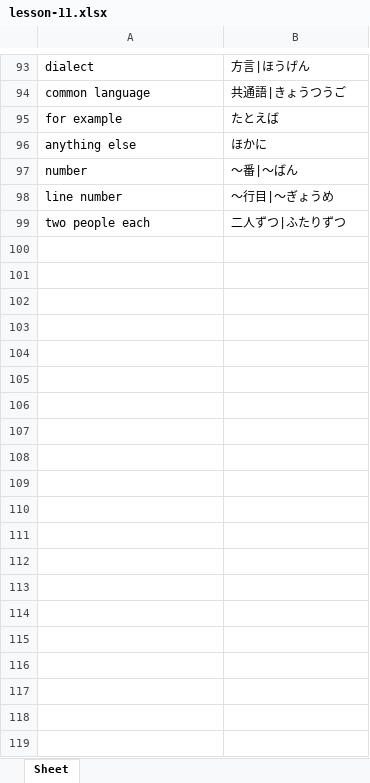
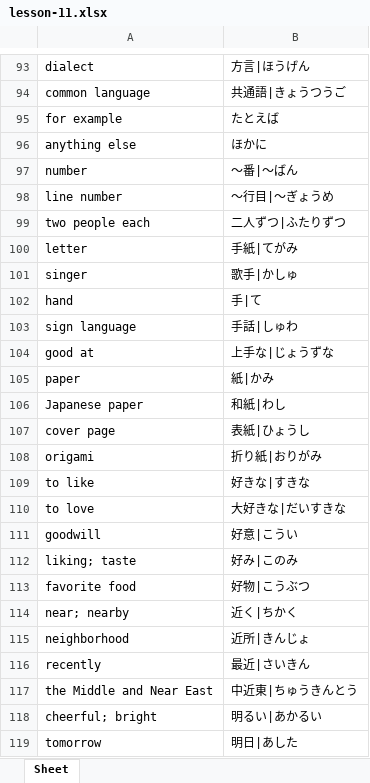
Before and after one commit to SethClydesdale/genki-study-resources, an Excel workbook: resources/tools/wordlist_E-J/lessons-3rd/lesson-11.xlsx, sheet Sheet, drawn as a sheet; only a part is shown, gaps mark what is left out; values as stored, in another font and other column widths than the file's, no borders; the diff covers the shown part only; the diff names each change by its address in the sheet, - before the commit and + after, or states it on an @@ line.

Commit message:
add new exercises, definitions, update decks/wordlists
- updated anki decks/wordlists for Lesson 11. (3rd ed.)
- added new definitions to the dictionary.
- added the following exercises.

# Lesson 11 (3rd ed.)
- Kanji Vocabulary: 手, 紙, and 好
- Kanji Vocabulary: 近, 明, 病, and 院
- Kanji Vocabulary: 映, 画, and 歌
- Kanji Vocabulary: 市, 所, and 勉
- Kanji Vocabulary: 強, 有, and 旅
- Kanji Practice: Compounds

```diff
--- a/resources/tools/wordlist_E-J/lessons-3rd/lesson-11.xlsx (sheet Sheet)
+++ b/resources/tools/wordlist_E-J/lessons-3rd/lesson-11.xlsx (sheet Sheet)
+row 100: letter | 手紙|てがみ
+row 101: singer | 歌手|かしゅ
+row 102: hand | 手|て
+row 103: sign language | 手話|しゅわ
+row 104: good at | 上手な|じょうずな
+row 105: paper | 紙|かみ
+row 106: Japanese paper | 和紙|わし
+row 107: cover page | 表紙|ひょうし
+row 108: origami | 折り紙|おりがみ
+row 109: to like | 好きな|すきな
+row 110: to love | 大好きな|だいすきな
+row 111: goodwill | 好意|こうい
+row 112: liking; taste | 好み|このみ
+row 113: favorite food | 好物|こうぶつ
+row 114: near; nearby | 近く|ちかく
+row 115: neighborhood | 近所|きんじょ
+row 116: recently | 最近|さいきん
+row 117: the Middle and Near East | 中近東|ちゅうきんとう
+row 118: cheerful; bright | 明るい|あかるい
+row 119: tomorrow | 明日|あした
```
Also changed, not shown: 45 added rows elsewhere in this sheet, resources/tools/wordlist_E-J/lessons-3rd/lesson-0.xlsx, resources/tools/wordlist_E-J/lessons-3rd/lesson-1.xlsx, 34 other files.
